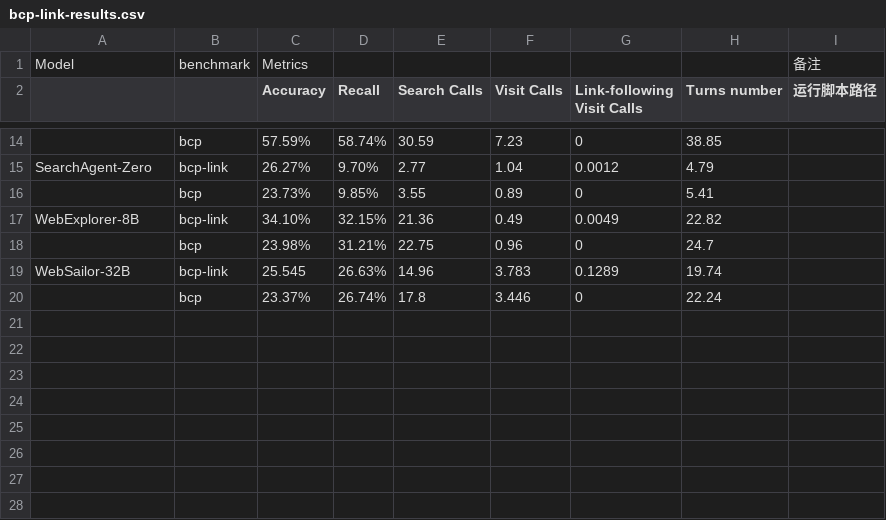
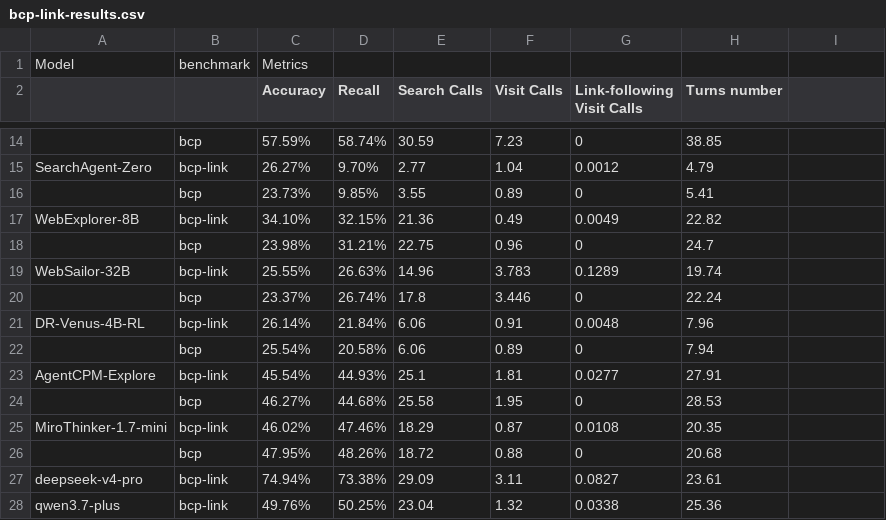
Before and after one commit to ml-stat-Sustech/bcp-link-leaderboard, a CSV file: data/bcp-link-results.csv, drawn as a sheet; only a part is shown, gaps mark what is left out; the diff names each change by its address in the sheet, - before the commit and + after, or states it on an @@ line.

Commit message:
Update leaderboard evaluation results

```diff
--- a/data/bcp-link-results.csv
+++ b/data/bcp-link-results.csv
-I1: 备注
+I1: (empty)
-I2: 运行脚本路径
+I2: (empty)
-C19 (Accuracy): 25.545
+C19 (Accuracy): 25.55%
+row 21: DR-Venus-4B-RL | bcp-link | 26.14% | 21.84% | 6.06 | 0.91 | 0.0048 | 7.96
+row 22:  | bcp | 25.54% | 20.58% | 6.06 | 0.89 | 0 | 7.94
+row 23: AgentCPM-Explore | bcp-link | 45.54% | 44.93% | 25.1 | 1.81 | 0.0277 | 27.91
+row 24:  | bcp | 46.27% | 44.68% | 25.58 | 1.95 | 0 | 28.53
+row 25: MiroThinker-1.7-mini | bcp-link | 46.02% | 47.46% | 18.29 | 0.87 | 0.0108 | 20.35
+row 26:  | bcp | 47.95% | 48.26% | 18.72 | 0.88 | 0 | 20.68
+row 27: deepseek-v4-pro | bcp-link | 74.94% | 73.38% | 29.09 | 3.11 | 0.0827 | 23.61
+row 28: qwen3.7-plus | bcp-link | 49.76% | 50.25% | 23.04 | 1.32 | 0.0338 | 25.36
```
Also changed, not shown: 2 other files.
